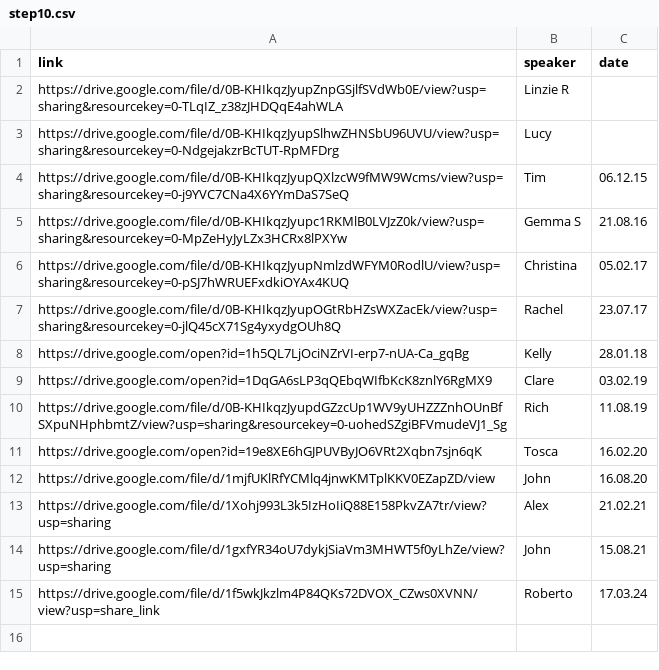
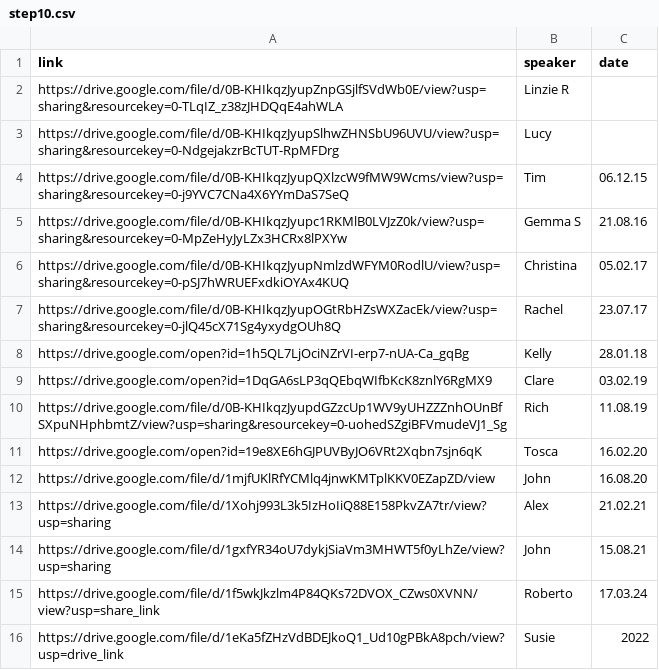
Before and after one commit to naeuston/naeuston.github.io, a CSV file: _data/shares/step10.csv, drawn as a sheet.

Commit message:
Update step10.csv

```diff
--- a/_data/shares/step10.csv
+++ b/_data/shares/step10.csv
@@ -15 +15,2 @@ https://drive.google.com/file/d/1gxfYR34oU7dykjSiaVm3MHWT5f0yLhZe/view?usp=shari
 https://drive.google.com/file/d/1f5wkJkzlm4P84QKs72DVOX_CZws0XVNN/view?usp=share_link,Roberto,17.03.24
+https://drive.google.com/file/d/1eKa5fZHzVdBDEJkoQ1_Ud10gPBkA8pch/view?usp=drive_link,Susie, 2022
```
